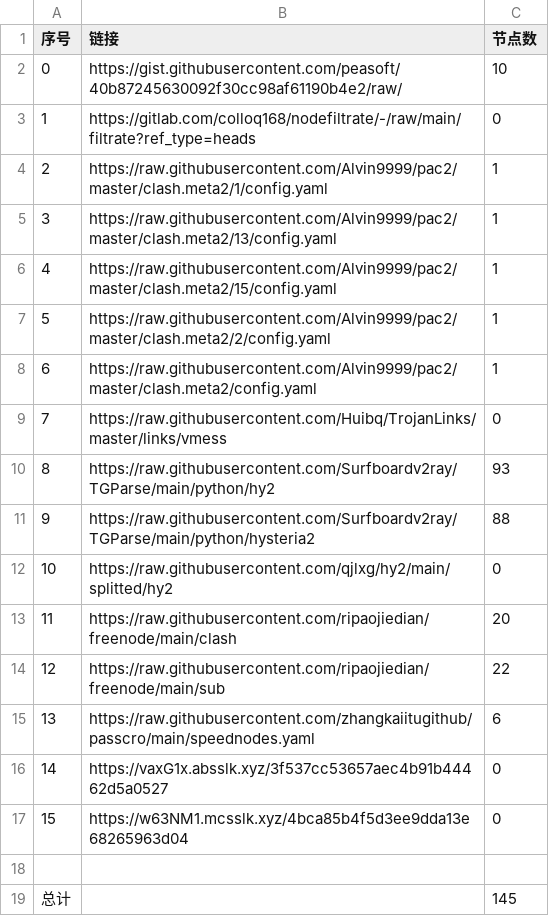
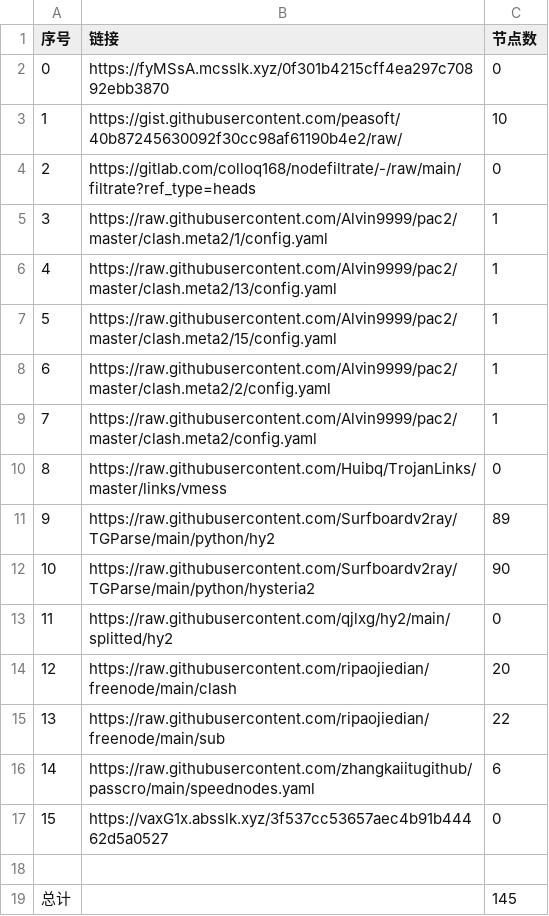
Before and after one commit to AlabasterStone/NoMoreWalls, a CSV file: list_result.csv, drawn as a sheet; removed rows and columns are numbered as before the commit, all else as after; the diff names each change by its address in the sheet, - before the commit and + after, or states it on an @@ line.

```diff
--- a/list_result.csv
+++ b/list_result.csv
+row 2: 0 | https://fyMSsA.mcsslk.xyz/0f301b4215cff4ea297c70892ebb3870 | 0
@@ column A (序号) renumbered between rows 3 and 17 @@
-C11 (节点数): 93
+C11 (节点数): 89
-C12 (节点数): 88
+C12 (节点数): 90
-row 17: 15 | https://w63NM1.mcsslk.xyz/4bca85b4f5d3ee9dda13e68265963d04 | 0
```
Also changed, not shown: 5 other files.
